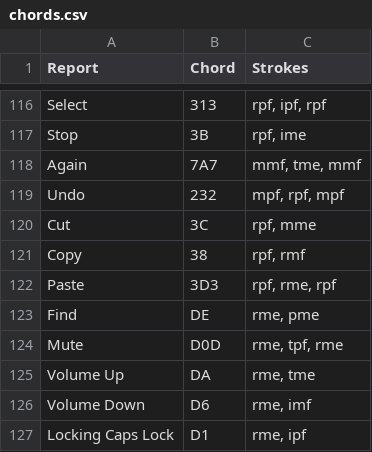
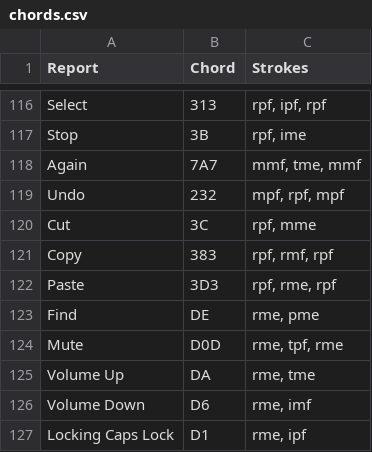
Before and after one commit to InTEGr8or/handex, a CSV file: content/chords.csv, drawn as a sheet; only a part is shown, gaps mark what is left out; the diff covers the shown part only.

Commit message:
Chord updates

```diff
--- a/content/chords.csv
+++ b/content/chords.csv
@@ -120,3 +120,3 @@ Undo,232,"mpf, rpf, mpf"
 Cut,3C,"rpf, mme"
-Copy,38,"rpf, rmf"
+Copy,383,"rpf, rmf, rpf"
 Paste,3D3,"rpf, rme, rpf"
```
Also changed, not shown: 14 edited cells elsewhere in this file, 14 other files.
